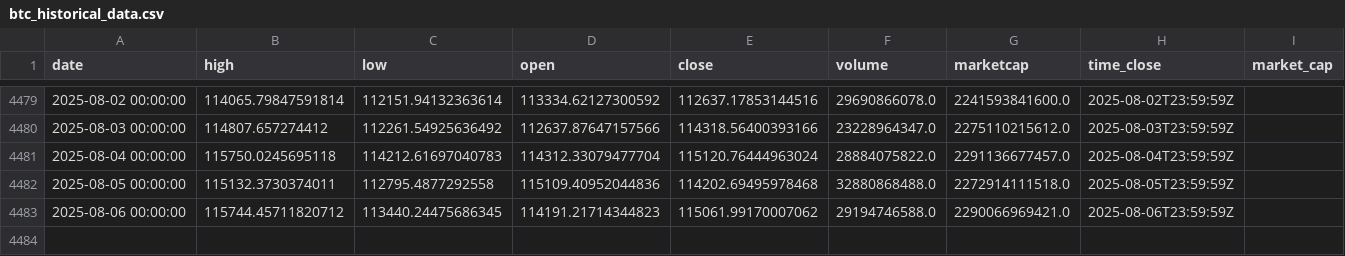
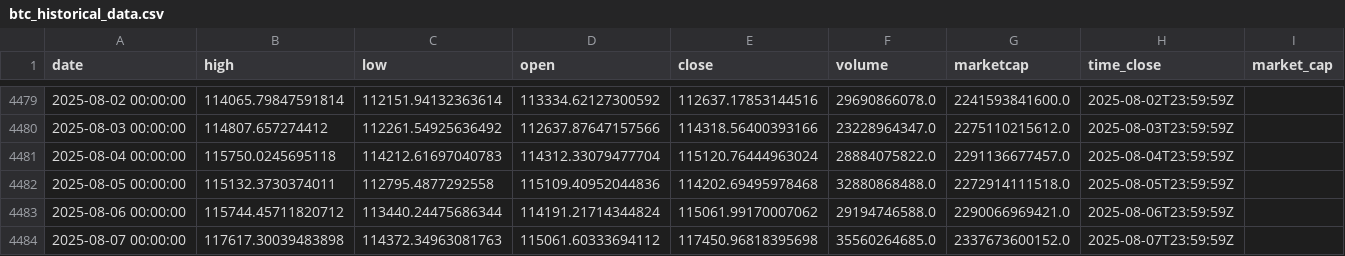
Before and after one commit to rey-dal/bitcoin, a CSV file: data/btc_historical_data.csv, drawn as a sheet; only a part is shown, gaps mark what is left out.

```diff
--- a/data/btc_historical_data.csv
+++ b/data/btc_historical_data.csv
@@ -4482,2 +4482,3 @@ date,high,low,open,close,volume,marketcap,time_close,market_cap
 2025-08-05 00:00:00,115132.3730374011,112795.4877292558,115109.40952044836,114202.69495978468,32880868488.0,2272914111518.0,2025-08-05T23:59:59Z,
-2025-08-06 00:00:00,115744.45711820712,113440.24475686345,114191.21714344823,115061.99170007062,29194746588.0,2290066969421.0,2025-08-06T23:59:59Z,
+2025-08-06 00:00:00,115744.45711820712,113440.24475686344,114191.21714344824,115061.99170007062,29194746588.0,2290066969421.0,2025-08-06T23:59:59Z,
+2025-08-07 00:00:00,117617.30039483898,114372.34963081763,115061.60333694112,117450.96818395698,35560264685.0,2337673600152.0,2025-08-07T23:59:59Z,
```
Also changed, not shown: data/combined_predictions.csv, data/preprocessed_data.csv, 6 other files.
